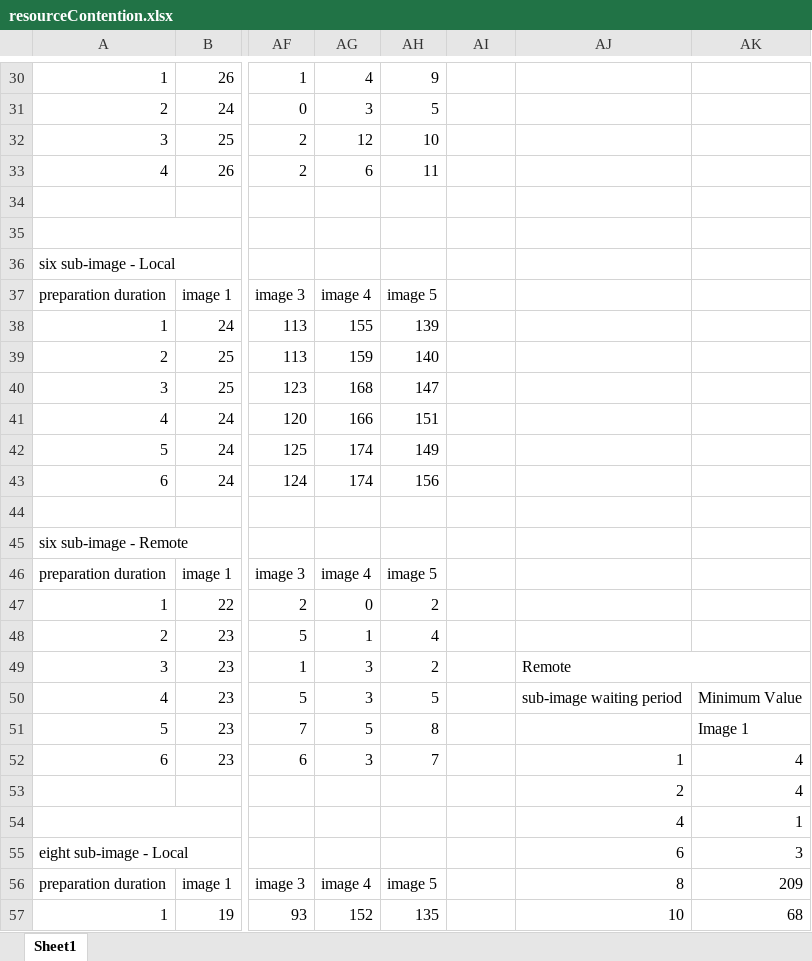
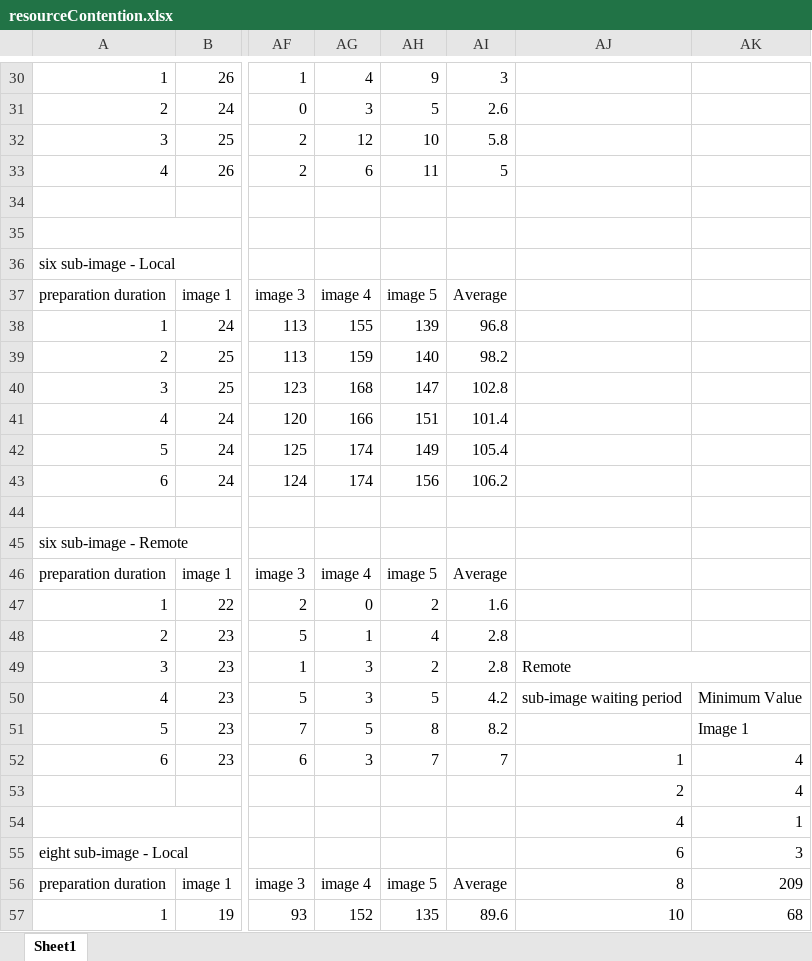
Before and after one commit to MostafaMehrabi/CloudComputingComponents, an Excel workbook: EJBComponents/ImageProcessingBenchmark/stats/analysis/benchmarkPolicyAnalysis/resourceContention.xlsx, sheet Sheet1, drawn as a sheet; only a part is shown, gaps mark what is left out; values as stored, in another font and other column widths than the file's, no cell formats; charts and pictures not drawn; the diff covers the shown part only; the diff names each change by its address in the sheet, - before the commit and + after, or states it on an @@ line.

```diff
--- a/EJBComponents/ImageProcessingBenchmark/stats/analysis/benchmarkPolicyAnalysis/resourceContention.xlsx (sheet Sheet1)
+++ b/EJBComponents/ImageProcessingBenchmark/stats/analysis/benchmarkPolicyAnalysis/resourceContention.xlsx (sheet Sheet1)
-AI30: (empty)
+AI30: 3
-AI31: (empty)
+AI31: 2.6
-AI32: (empty)
+AI32: 5.8
-AI33: (empty)
+AI33: 5
-AI37: (empty)
+AI37: Average
-AI38: (empty)
+AI38: 96.8
-AI39: (empty)
+AI39: 98.2
-AI40: (empty)
+AI40: 102.8
-AI41: (empty)
+AI41: 101.4
-AI42: (empty)
+AI42: 105.4
-AI43: (empty)
+AI43: 106.2
-AI46: (empty)
+AI46: Average
-AI47: (empty)
+AI47: 1.6
-AI48:AI49: (empty)
+AI48:AI49: 2.8
-AI50: (empty)
+AI50: 4.2
-AI51: (empty)
+AI51: 8.2
-AI52: (empty)
+AI52: 7
-AI56: (empty)
+AI56: Average
-AI57: (empty)
+AI57: 89.6
```
Also changed, not shown: 346 edited cells and merged cells elsewhere in this sheet, cell formats, charts or pictures, EJBComponents/ImageProcessingBenchmark/stats/analysis/benchmarkPolicyAnalysis/fullResourceAllocation.xlsx, EJBComponents/ImageProcessingBenchmark/stats/analysis/benchmarkPolicyAnalysis/partialResourceAllocation.xlsx.
